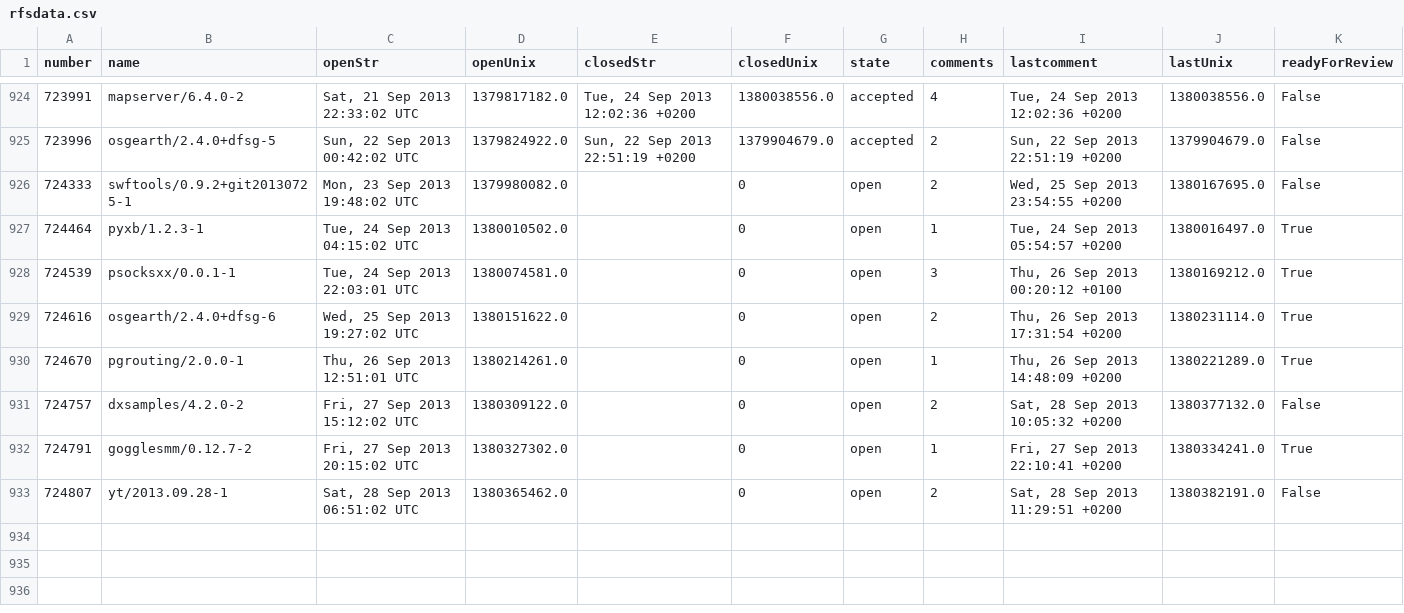
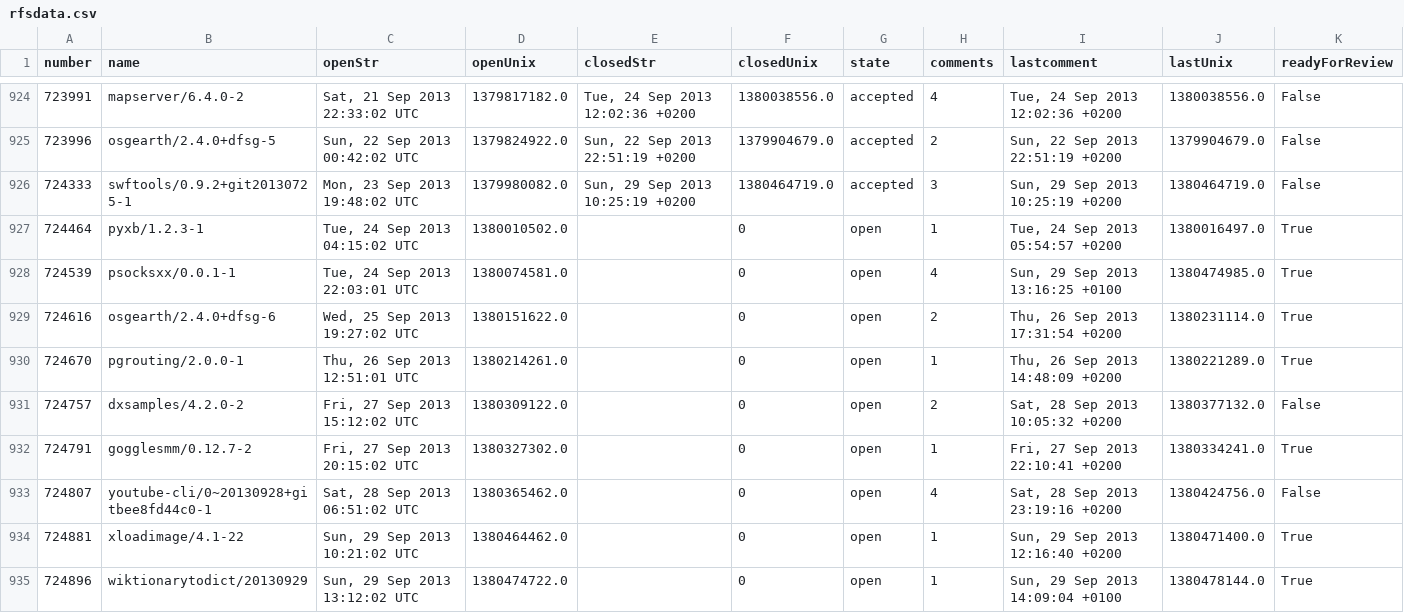
Before and after one commit to davesteele/debian-rfs-stats, a CSV file: data/rfsdata.csv, drawn as a sheet; only a part is shown, gaps mark what is left out.

```diff
--- a/data/rfsdata.csv
+++ b/data/rfsdata.csv
@@ -925,5 +925,5 @@ number, name, openStr, openUnix, closedStr, closedUnix, state, comments, lastcom
 "723996", "osgearth/2.4.0+dfsg-5", "Sun, 22 Sep 2013 00:42:02 UTC", "1379824922.0", "Sun, 22 Sep 2013 22:51:19 +0200", "1379904679.0", "accepted", "2", "Sun, 22 Sep 2013 22:51:19 +0200", "1379904679.0", "False"
-"724333", "swftools/0.9.2+git20130725-1", "Mon, 23 Sep 2013 19:48:02 UTC", "1379980082.0", "", "0", "open", "2", "Wed, 25 Sep 2013 23:54:55 +0200", "1380167695.0", "False"
+"724333", "swftools/0.9.2+git20130725-1", "Mon, 23 Sep 2013 19:48:02 UTC", "1379980082.0", "Sun, 29 Sep 2013 10:25:19 +0200", "1380464719.0", "accepted", "3", "Sun, 29 Sep 2013 10:25:19 +0200", "1380464719.0", "False"
 "724464", "pyxb/1.2.3-1", "Tue, 24 Sep 2013 04:15:02 UTC", "1380010502.0", "", "0", "open", "1", "Tue, 24 Sep 2013 05:54:57 +0200", "1380016497.0", "True"
-"724539", "psocksxx/0.0.1-1", "Tue, 24 Sep 2013 22:03:01 UTC", "1380074581.0", "", "0", "open", "3", "Thu, 26 Sep 2013 00:20:12 +0100", "1380169212.0", "True"
+"724539", "psocksxx/0.0.1-1", "Tue, 24 Sep 2013 22:03:01 UTC", "1380074581.0", "", "0", "open", "4", "Sun, 29 Sep 2013 13:16:25 +0100", "1380474985.0", "True"
 "724616", "osgearth/2.4.0+dfsg-6", "Wed, 25 Sep 2013 19:27:02 UTC", "1380151622.0", "", "0", "open", "2", "Thu, 26 Sep 2013 17:31:54 +0200", "1380231114.0", "True"
@@ -932,2 +932,4 @@ number, name, openStr, openUnix, closedStr, closedUnix, state, comments, lastcom
 "724791", "gogglesmm/0.12.7-2", "Fri, 27 Sep 2013 20:15:02 UTC", "1380327302.0", "", "0", "open", "1", "Fri, 27 Sep 2013 22:10:41 +0200", "1380334241.0", "True"
-"724807", "yt/2013.09.28-1", "Sat, 28 Sep 2013 06:51:02 UTC", "1380365462.0", "", "0", "open", "2", "Sat, 28 Sep 2013 11:29:51 +0200", "1380382191.0", "False"
+"724807", "youtube-cli/0~20130928+gitbee8fd44c0-1", "Sat, 28 Sep 2013 06:51:02 UTC", "1380365462.0", "", "0", "open", "4", "Sat, 28 Sep 2013 23:19:16 +0200", "1380424756.0", "False"
+"724881", "xloadimage/4.1-22", "Sun, 29 Sep 2013 10:21:02 UTC", "1380464462.0", "", "0", "open", "1", "Sun, 29 Sep 2013 12:16:40 +0200", "1380471400.0", "True"
+"724896", "wiktionarytodict/20130929", "Sun, 29 Sep 2013 13:12:02 UTC", "1380474722.0", "", "0", "open", "1", "Sun, 29 Sep 2013 14:09:04 +0100", "1380478144.0", "True"
```
Also changed, not shown: data/datestats.csv, 2 other files.
